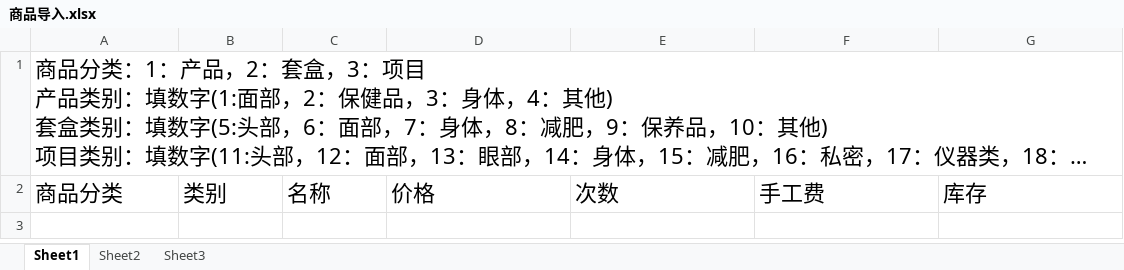
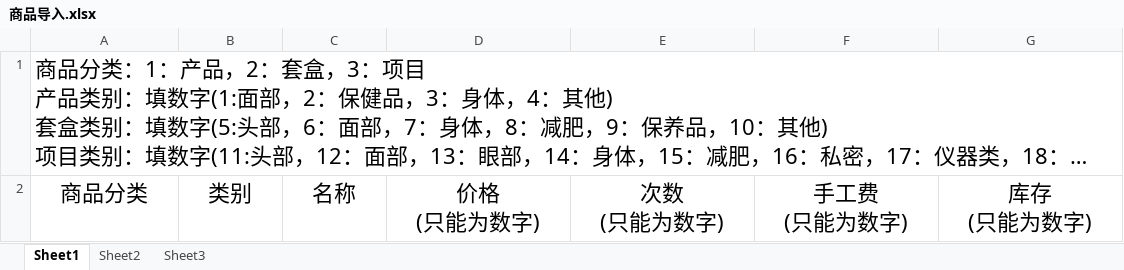
Before and after one commit to zccxyz/myh_pc, an Excel workbook: 商品导入.xlsx, sheet Sheet1, drawn as a sheet; long unchanged cells end in …; values as stored, in another font and other column widths than the file's, no borders; ↵ is a line break in a cell; the diff names each change by its address in the sheet, - before the commit and + after, or states it on an @@ line.

```diff
--- a/商品导入.xlsx (sheet Sheet1)
+++ b/商品导入.xlsx (sheet Sheet1)
-A2:G2 alignment: left
+A2:G2 alignment: center
-D2: 价格
+D2: 价格 ↵ (只能为数字)
-E2: 次数
+E2: 次数 ↵ (只能为数字)
-F2: 手工费
+F2: 手工费 ↵ (只能为数字)
-G2: 库存
+G2: 库存 ↵ (只能为数字)
```
Also changed, not shown: 会员信息及会员持有卡项套盒项目表.xlsx.
